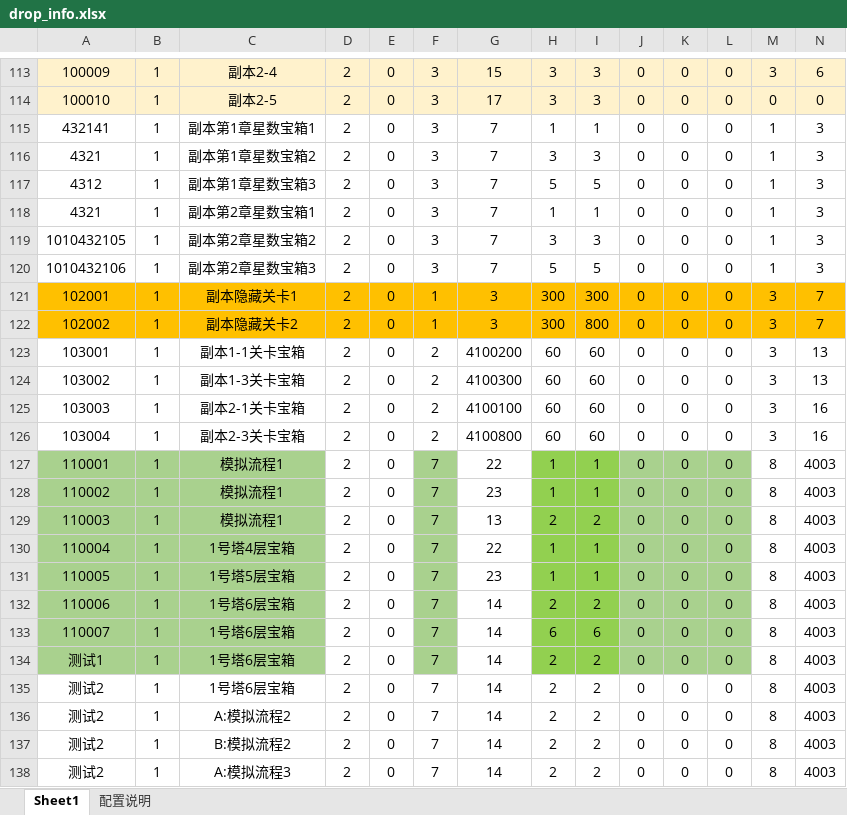
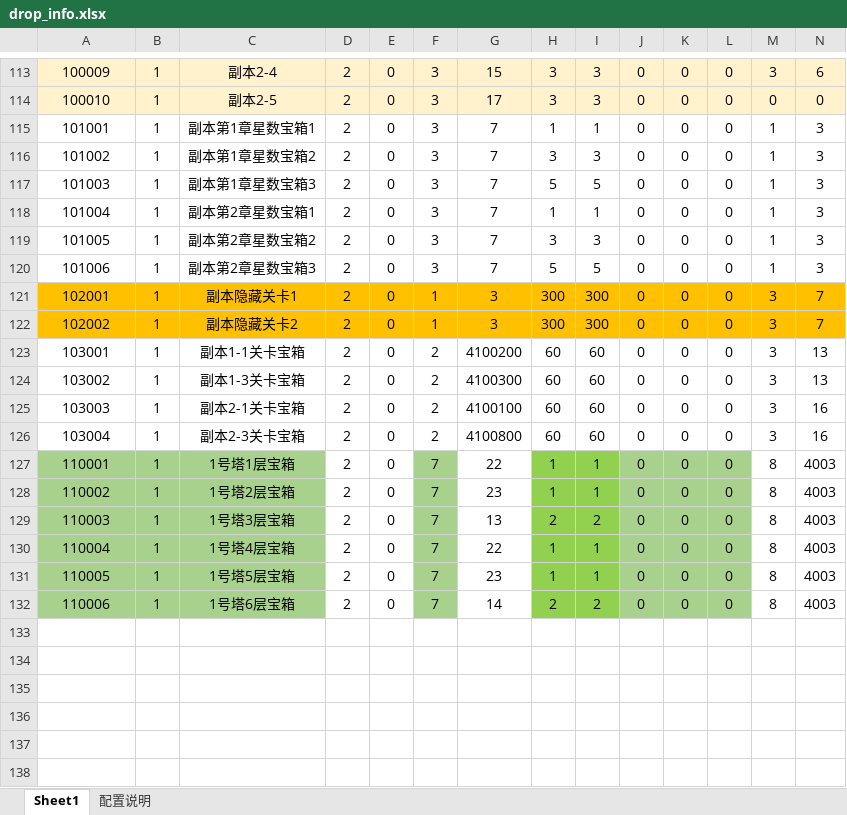
Before and after one commit to jarvanstack/git-demo, an Excel workbook: 1019_drop/drop_info.xlsx, sheet Sheet1, drawn as a sheet; only a part is shown, gaps mark what is left out; values as stored, in another font and other column widths than the file's, no borders; conditional formats not drawn; rows hold the shown columns only; the diff covers the shown part only; the diff names each change by its address in the sheet, - before the commit and + after, or states it on an @@ line.

Commit message:
恢复到原始表

```diff
--- a/1019_drop/drop_info.xlsx (sheet Sheet1)
+++ b/1019_drop/drop_info.xlsx (sheet Sheet1)
-A115: 432141
+A115: 101001
-A116: 4321
+A116: 101002
-A117: 4312
+A117: 101003
-A118: 4321
+A118: 101004
-A119: 1010432105
+A119: 101005
-A120: 1010432106
+A120: 101006
-I122: 800
+I122: 300
-C127: 模拟流程1
+C127: 1号塔1层宝箱
-C128: 模拟流程1
+C128: 1号塔2层宝箱
-C129: 模拟流程1
+C129: 1号塔3层宝箱
-row 133: 110007 | 1 | 1号塔6层宝箱 | 2 | 0 | 7 | 14 | 6 | 6 | 0 | 0 | 0 | 8 | 4003
-row 134: 测试1 | 1 | 1号塔6层宝箱 | 2 | 0 | 7 | 14 | 2 | 2 | 0 | 0 | 0 | 8 | 4003
-row 135: 测试2 | 1 | 1号塔6层宝箱 | 2 | 0 | 7 | 14 | 2 | 2 | 0 | 0 | 0 | 8 | 4003
-row 136: 测试2 | 1 | A:模拟流程2 | 2 | 0 | 7 | 14 | 2 | 2 | 0 | 0 | 0 | 8 | 4003
-row 137: 测试2 | 1 | B:模拟流程2 | 2 | 0 | 7 | 14 | 2 | 2 | 0 | 0 | 0 | 8 | 4003
-row 138: 测试2 | 1 | A:模拟流程3 | 2 | 0 | 7 | 14 | 2 | 2 | 0 | 0 | 0 | 8 | 4003
```
Also changed, not shown: 4 edited cells elsewhere in this sheet.
